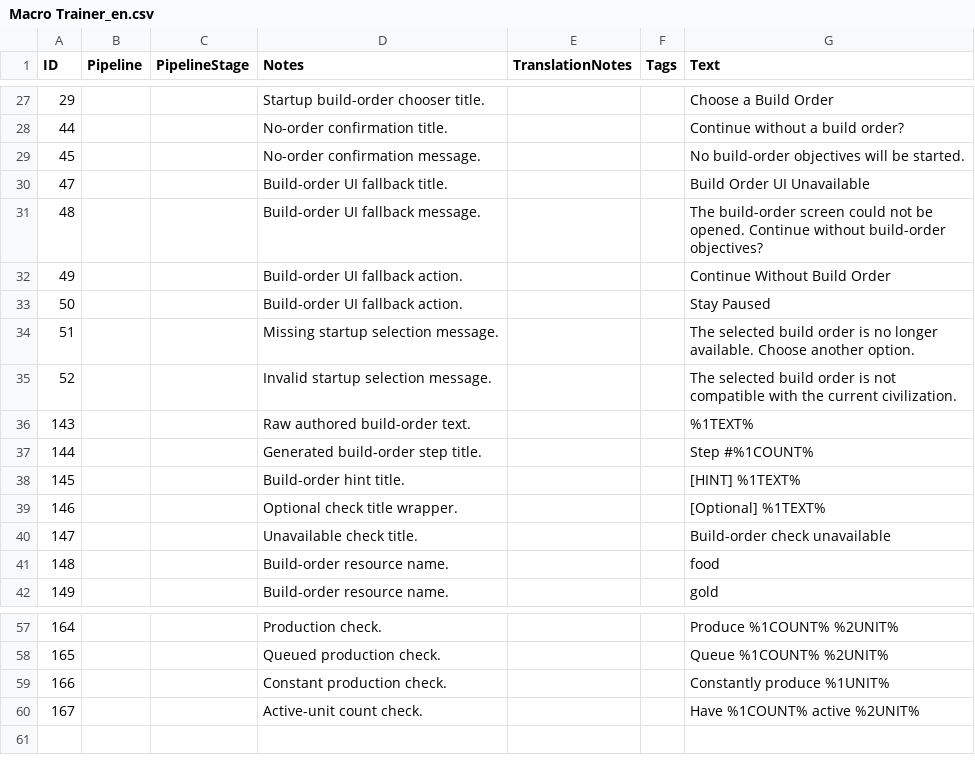
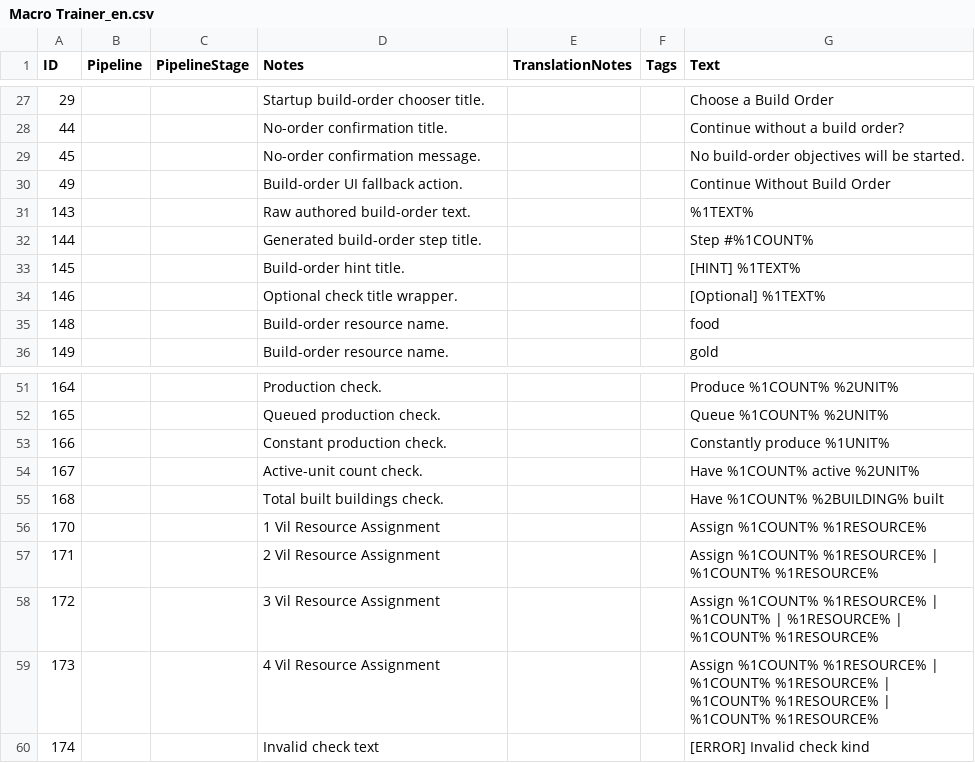
Before and after one commit to hGriff0n/aoe4-macro-trainer, a CSV file: assets/locdb/Macro Trainer_en.csv, drawn as a sheet; only a part is shown, gaps mark what is left out.

Commit message:
Getting Mod to Run
Finally got the hand-coded build orders to run mostly as expected. Had to skip localization for now and there's a major bug where all steps auto-complete every tick for some reason

```diff
--- a/assets/locdb/Macro Trainer_en.csv
+++ b/assets/locdb/Macro Trainer_en.csv
@@ -29,8 +29,3 @@
 45,,,No-order confirmation message.,,,No build-order objectives will be started.
-47,,,Build-order UI fallback title.,,,Build Order UI Unavailable
-48,,,Build-order UI fallback message.,,,The build-order screen could not be opened. Continue without build-order objectives?
 49,,,Build-order UI fallback action.,,,Continue Without Build Order
-50,,,Build-order UI fallback action.,,,Stay Paused
-51,,,Missing startup selection message.,,,The selected build order is no longer available. Choose another option.
-52,,,Invalid startup selection message.,,,The selected build order is not compatible with the current civilization.
 143,,,Raw authored build-order text.,,,%1TEXT%
@@ -39,3 +34,2 @@
 146,,,Optional check title wrapper.,,,[Optional] %1TEXT%
-147,,,Unavailable check title.,,,Build-order check unavailable
 148,,,Build-order resource name.,,,food
@@ -60 +54,7 @@
 167,,,Active-unit count check.,,,Have %1COUNT% active %2UNIT%
+168,,,Total built buildings check.,,,Have %1COUNT% %2BUILDING% built
+170,,,1 Vil Resource Assignment,,,Assign %1COUNT% %1RESOURCE%
+171,,,2 Vil Resource Assignment,,,Assign %1COUNT% %1RESOURCE% | %1COUNT% %1RESOURCE%
+172,,,3 Vil Resource Assignment,,,Assign %1COUNT% %1RESOURCE% | %1COUNT% | %1RESOURCE% | %1COUNT% %1RESOURCE%
+173,,,4 Vil Resource Assignment,,,Assign %1COUNT% %1RESOURCE% | %1COUNT% %1RESOURCE% | %1COUNT% %1RESOURCE% | %1COUNT% %1RESOURCE%
+174,,,Invalid check text,,,[ERROR] Invalid check kind
```
Also changed, not shown: 22 other files.
